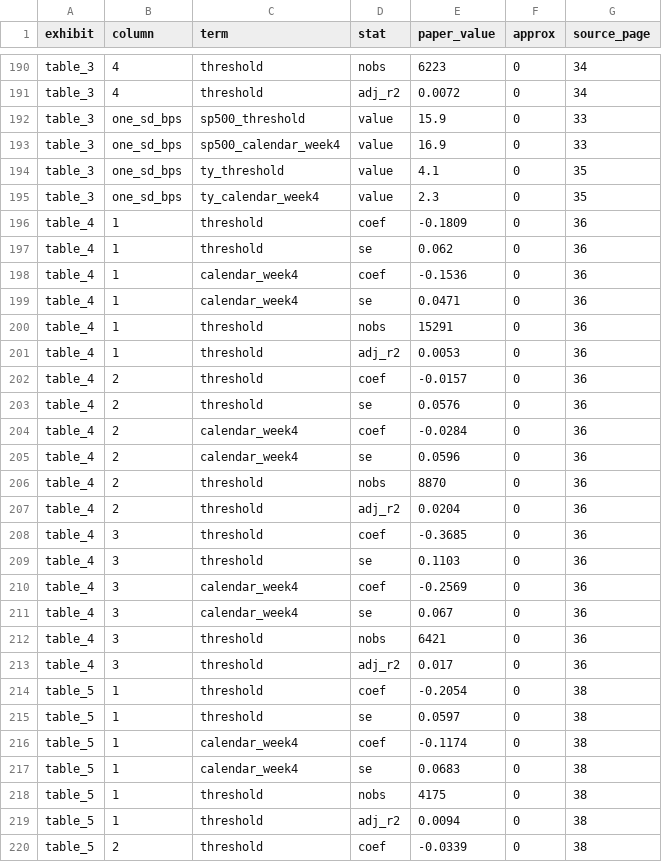
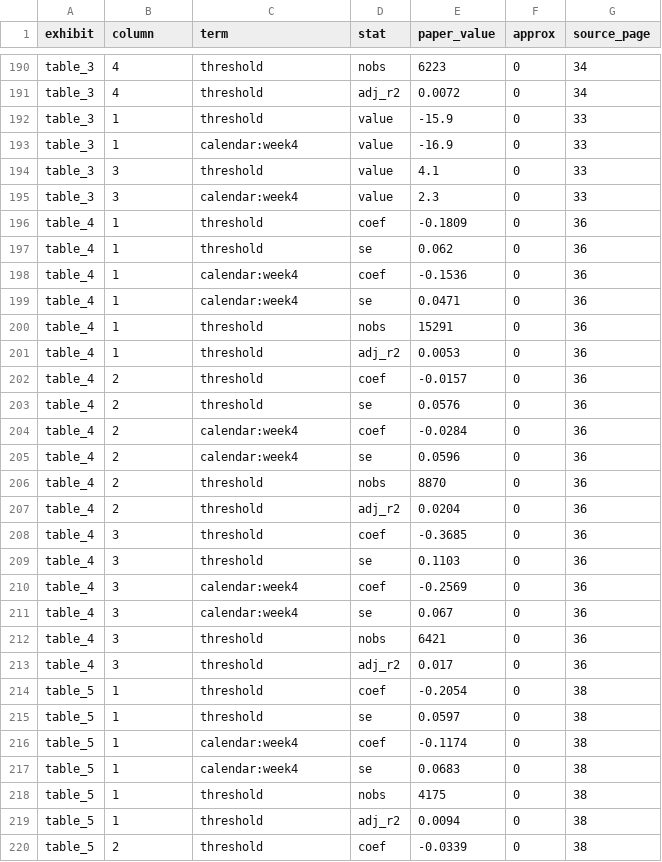
Before and after one commit to jesusvillota/replicate, a CSV file: docs/results/targets.csv, drawn as a sheet; only a part is shown, gaps mark what is left out; the diff covers the shown part only.

Commit message:
fix: compare paper targets with current exhibit outputs

```diff
--- a/docs/results/targets.csv
+++ b/docs/results/targets.csv
@@ -191,10 +191,10 @@ table_3,4,threshold,nobs,6223,0,34
 table_3,4,threshold,adj_r2,0.0072,0,34
-table_3,one_sd_bps,sp500_threshold,value,15.9,0,33
-table_3,one_sd_bps,sp500_calendar_week4,value,16.9,0,33
-table_3,one_sd_bps,ty_threshold,value,4.1,0,35
-table_3,one_sd_bps,ty_calendar_week4,value,2.3,0,35
+table_3,1,threshold,value,-15.9,0,33
+table_3,1,calendar:week4,value,-16.9,0,33
+table_3,3,threshold,value,4.1,0,33
+table_3,3,calendar:week4,value,2.3,0,33
 table_4,1,threshold,coef,-0.1809,0,36
 table_4,1,threshold,se,0.062,0,36
-table_4,1,calendar_week4,coef,-0.1536,0,36
-table_4,1,calendar_week4,se,0.0471,0,36
+table_4,1,calendar:week4,coef,-0.1536,0,36
+table_4,1,calendar:week4,se,0.0471,0,36
 table_4,1,threshold,nobs,15291,0,36
@@ -203,4 +203,4 @@ table_4,2,threshold,coef,-0.0157,0,36
 table_4,2,threshold,se,0.0576,0,36
-table_4,2,calendar_week4,coef,-0.0284,0,36
-table_4,2,calendar_week4,se,0.0596,0,36
+table_4,2,calendar:week4,coef,-0.0284,0,36
+table_4,2,calendar:week4,se,0.0596,0,36
 table_4,2,threshold,nobs,8870,0,36
@@ -209,4 +209,4 @@ table_4,3,threshold,coef,-0.3685,0,36
 table_4,3,threshold,se,0.1103,0,36
-table_4,3,calendar_week4,coef,-0.2569,0,36
-table_4,3,calendar_week4,se,0.067,0,36
+table_4,3,calendar:week4,coef,-0.2569,0,36
+table_4,3,calendar:week4,se,0.067,0,36
 table_4,3,threshold,nobs,6421,0,36
@@ -215,4 +215,4 @@ table_5,1,threshold,coef,-0.2054,0,38
 table_5,1,threshold,se,0.0597,0,38
-table_5,1,calendar_week4,coef,-0.1174,0,38
-table_5,1,calendar_week4,se,0.0683,0,38
+table_5,1,calendar:week4,coef,-0.1174,0,38
+table_5,1,calendar:week4,se,0.0683,0,38
 table_5,1,threshold,nobs,4175,0,38
```
Also changed, not shown: 91 edited cells elsewhere in this file, 3 other files.
